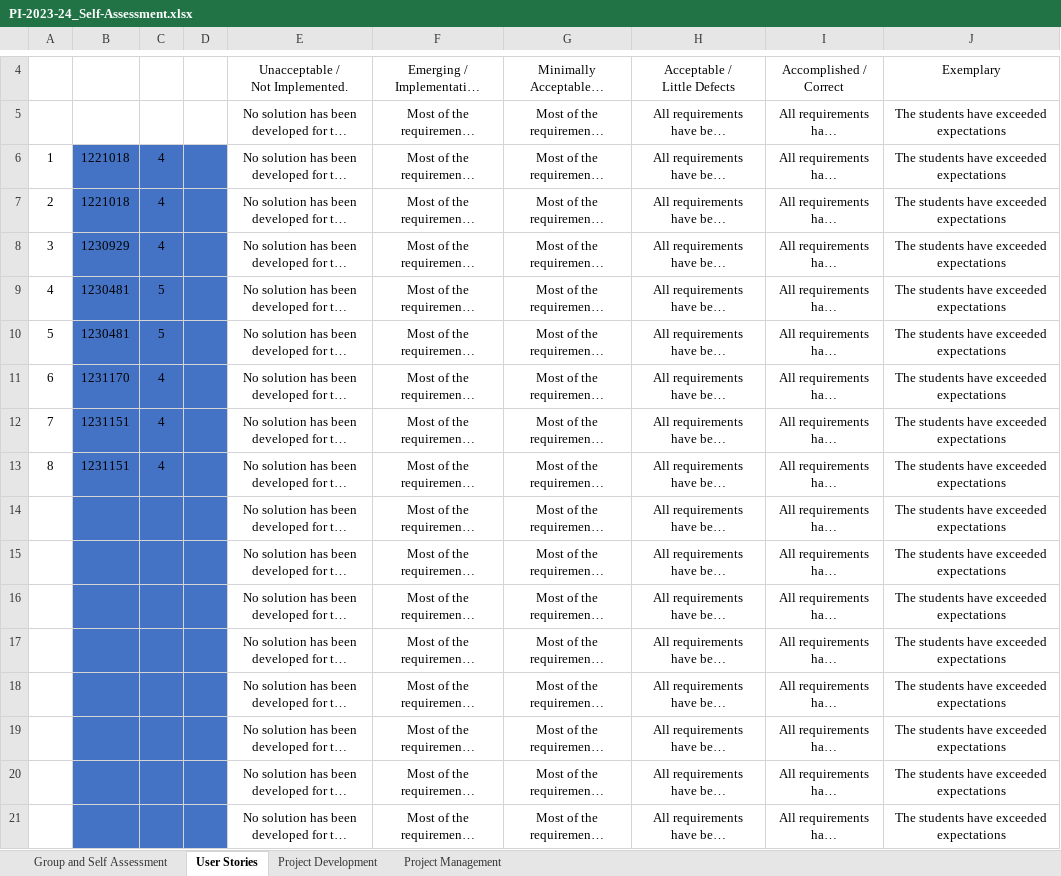
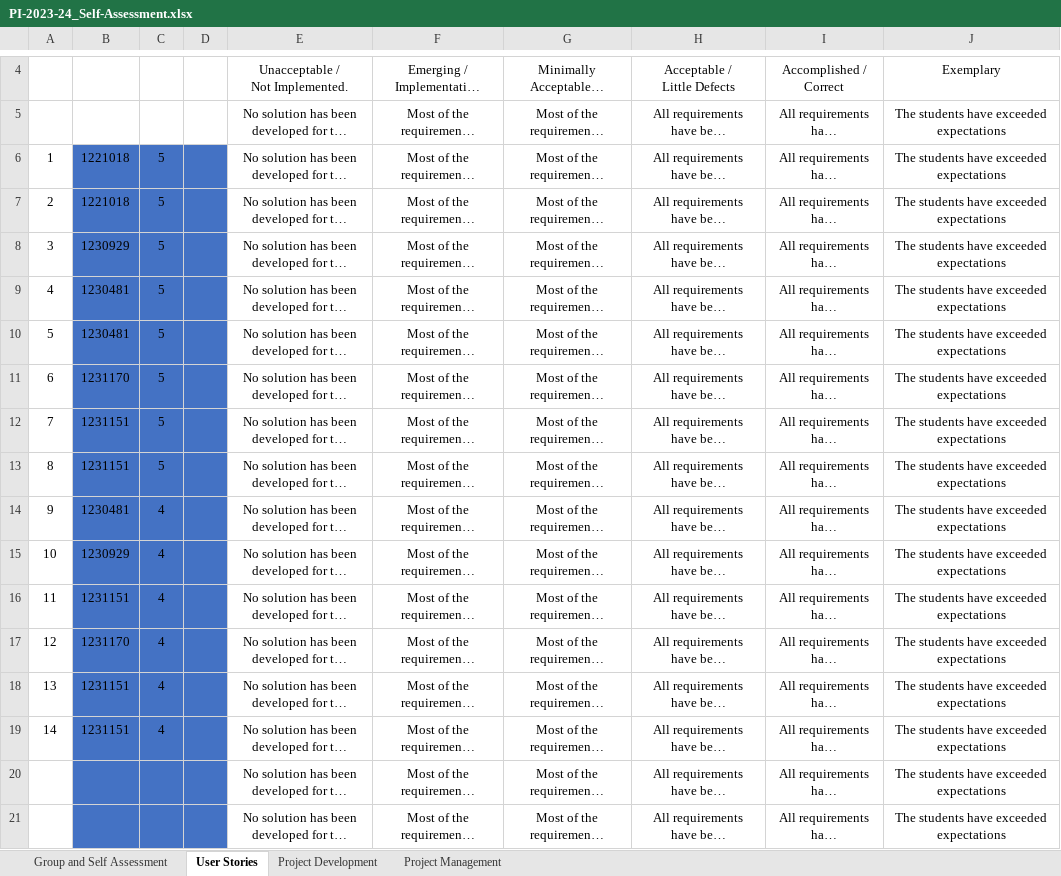
Before and after one commit to RicardoMorim/lapr2-ISEP-Project, an Excel workbook: PI-2023-24_Self-Assessment.xlsx, sheet User Stories, drawn as a sheet; only a part is shown, gaps mark what is left out; long unchanged cells end in …; values as stored, in another font and other column widths than the file's, no borders; conditional formats not drawn; the diff names each change by its address in the sheet, - before the commit and + after, or states it on an @@ line.

```diff
--- a/PI-2023-24_Self-Assessment.xlsx (sheet User Stories)
+++ b/PI-2023-24_Self-Assessment.xlsx (sheet User Stories)
-C6:C8: 4
+C6:C8: 5
-C11:C13: 4
+C11:C13: 5
-A14: (empty)
+A14: 9
-B14: (empty)
+B14: 1230481
-C14:C19: (empty)
+C14:C19: 4
-A15: (empty)
+A15: 10
-B15: (empty)
+B15: 1230929
-A16: (empty)
+A16: 11
-B16: (empty)
+B16: 1231151
-A17: (empty)
+A17: 12
-B17: (empty)
+B17: 1231170
-A18: (empty)
+A18: 13
-B18:B19: (empty)
+B18:B19: 1231151
-A19: (empty)
+A19: 14
```
Also changed, not shown: sheet Project Management, charts or pictures, 4 other files.
